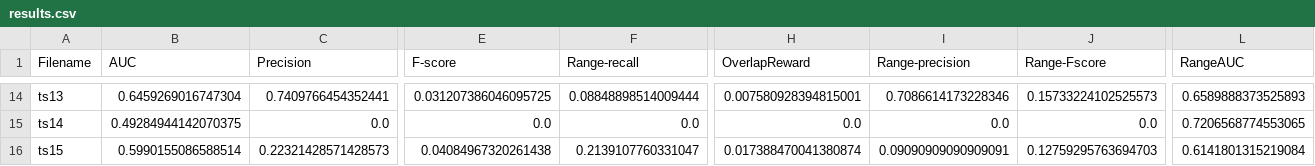
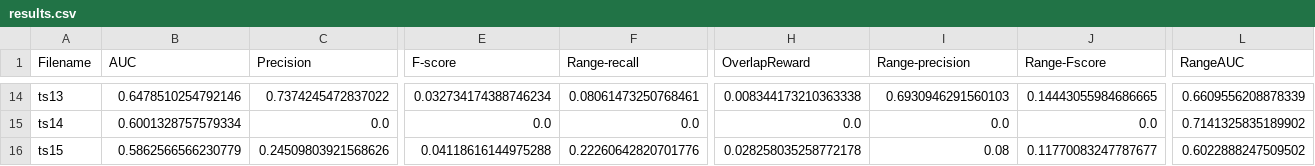
Before and after one commit to GeorgeM2000/Streamify-Time-Series-Anomaly-Detection-Methods, a CSV file: Results/Naive_Streaming/IsolationForest/results.csv, drawn as a sheet; only a part is shown, gaps mark what is left out; the diff covers the shown part only; the diff names each change by its address in the sheet, - before the commit and + after, or states it on an @@ line.

```diff
--- a/Results/Naive_Streaming/IsolationForest/results.csv
+++ b/Results/Naive_Streaming/IsolationForest/results.csv
-B14 (AUC): 0.6459269016747304
+B14 (AUC): 0.6478510254792146
-C14 (Precision): 0.7409766454352441
+C14 (Precision): 0.7374245472837022
-E14 (F-score): 0.031207386046095725
+E14 (F-score): 0.032734174388746234
-F14 (Range-recall): 0.08848898514009444
+F14 (Range-recall): 0.08061473250768461
-H14 (OverlapReward): 0.007580928394815001
+H14 (OverlapReward): 0.008344173210363338
-I14 (Range-precision): 0.7086614173228346
+I14 (Range-precision): 0.6930946291560103
-J14 (Range-Fscore): 0.15733224102525573
+J14 (Range-Fscore): 0.14443055984686665
-L14 (RangeAUC): 0.6589888373525893
+L14 (RangeAUC): 0.6609556208878339
-B15 (AUC): 0.49284944142070375
+B15 (AUC): 0.6001328757579334
-L15 (RangeAUC): 0.7206568774553065
+L15 (RangeAUC): 0.7141325835189902
-B16 (AUC): 0.5990155086588514
+B16 (AUC): 0.5862566566230779
-C16 (Precision): 0.22321428571428573
+C16 (Precision): 0.24509803921568626
-E16 (F-score): 0.04084967320261438
+E16 (F-score): 0.04118616144975288
-F16 (Range-recall): 0.2139107760331047
+F16 (Range-recall): 0.22260642820701776
-H16 (OverlapReward): 0.017388470041380874
+H16 (OverlapReward): 0.028258035258772178
-I16 (Range-precision): 0.09090909090909091
+I16 (Range-precision): 0.08
-J16 (Range-Fscore): 0.12759295763694703
+J16 (Range-Fscore): 0.11770083247787677
-L16 (RangeAUC): 0.6141801315219084
+L16 (RangeAUC): 0.6022888247509502
```
Also changed, not shown: 109 edited cells elsewhere in this file.
